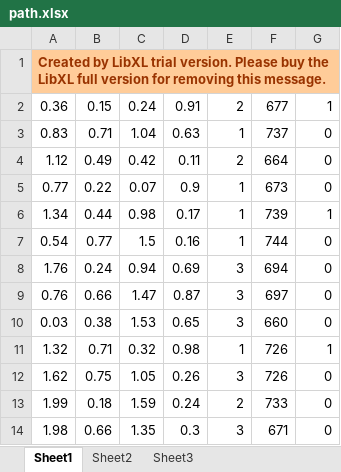
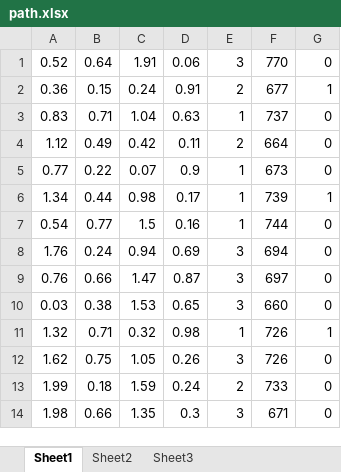
Before and after one commit to IamLJT/Cpp-LaserQt, an Excel workbook: LaserQt/cache/path.xlsx, sheet Sheet1, drawn as a sheet; values as stored, in another font and other column widths than the file's, no borders; removed rows and columns are numbered as before the commit, all else as after; the diff names each change by its address in the sheet, - before the commit and + after, or states it on an @@ line.

```diff
--- a/LaserQt/cache/path.xlsx (sheet Sheet1)
+++ b/LaserQt/cache/path.xlsx (sheet Sheet1)
-row 1: Created by LibXL trial version. Please buy the LibXL full version for removing this message.
+row 1: 0.52 | 0.64 | 1.91 | 0.06 | 3 | 770 | 0
```
Also changed, not shown: sheet Sheet2, sheet Sheet3, 5 other files.
